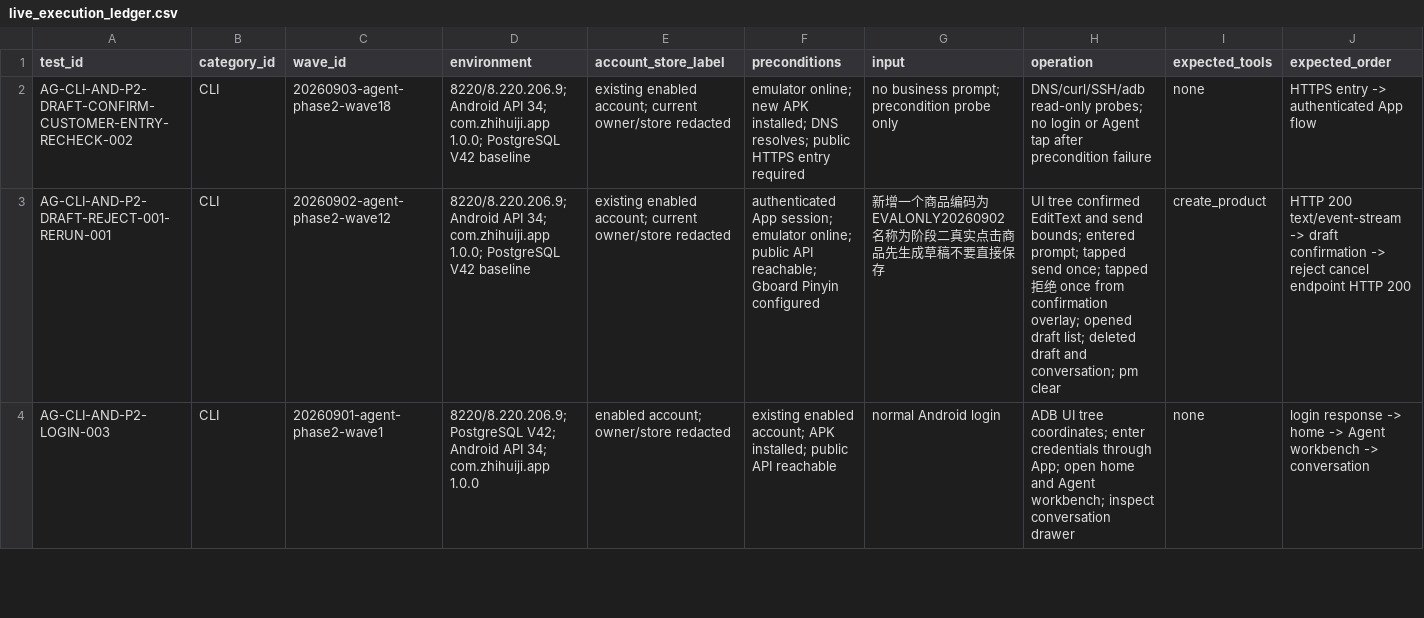
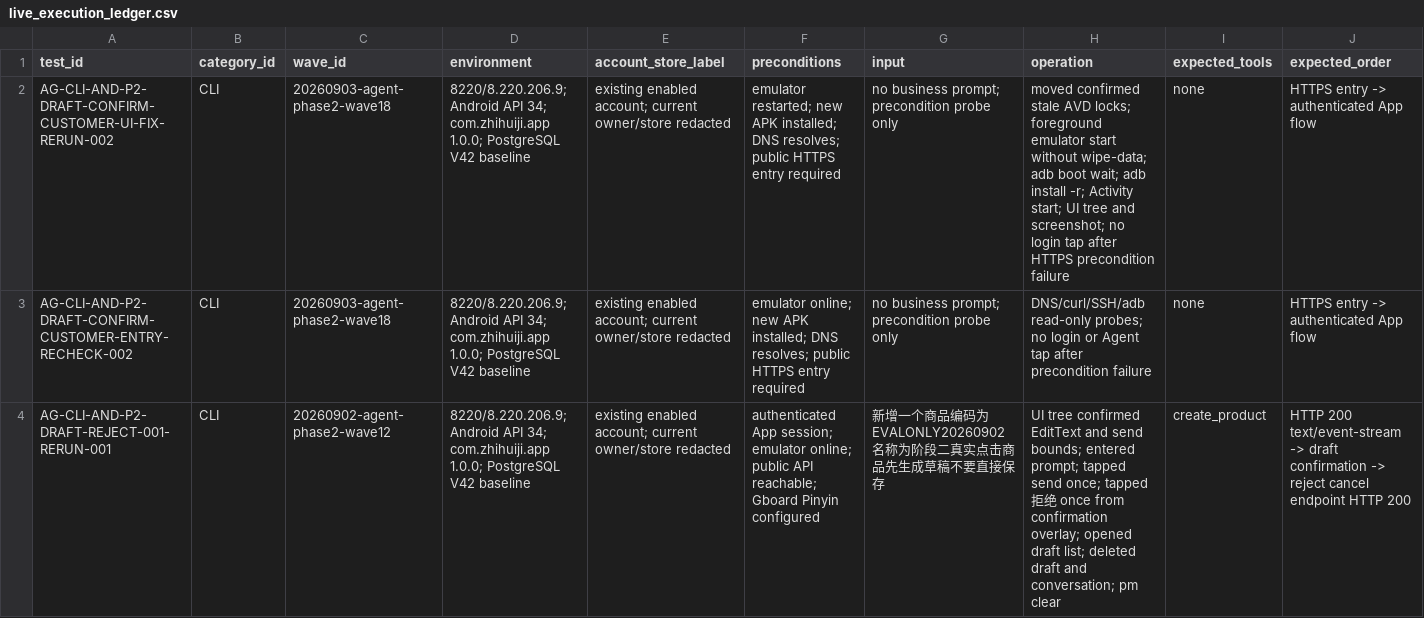
Before and after one commit to sxyq/mastergoods, a CSV file: testing/Agent/客户端/reports/live_execution_ledger.csv, drawn as a sheet; only a part is shown; the shorter side is filled out with more unchanged rows; rows hold the shown columns only; the diff names each change by its address in the sheet, - before the commit and + after, or states it on an @@ line.

Commit message:
test(android): record emulator restart recheck

```diff
--- a/testing/Agent/客户端/reports/live_execution_ledger.csv
+++ b/testing/Agent/客户端/reports/live_execution_ledger.csv
+row 2: AG-CLI-AND-P2-DRAFT-CONFIRM-CUSTOMER-UI-FIX-RERUN-002 | CLI | 20260903-agent-phase2-wave18 | 8220/8.220.206.9; Android API 34; com.zhihuiji.app 1.0.0; PostgreSQL V42 baseline | existing enabled account; current owner/store redacted | emulator restarted; new APK installed; DNS resolves; public HTTPS entry required | no business prompt; precondition probe only | moved confirmed stale AVD locks; foreground emulator start without wipe-data; adb boot wait; adb install -r; Activity start; UI tree and screenshot; no login tap after HTTPS precondition failure | none | HTTPS entry -> authenticated App flow
```
Also changed, not shown: 3 other files.
